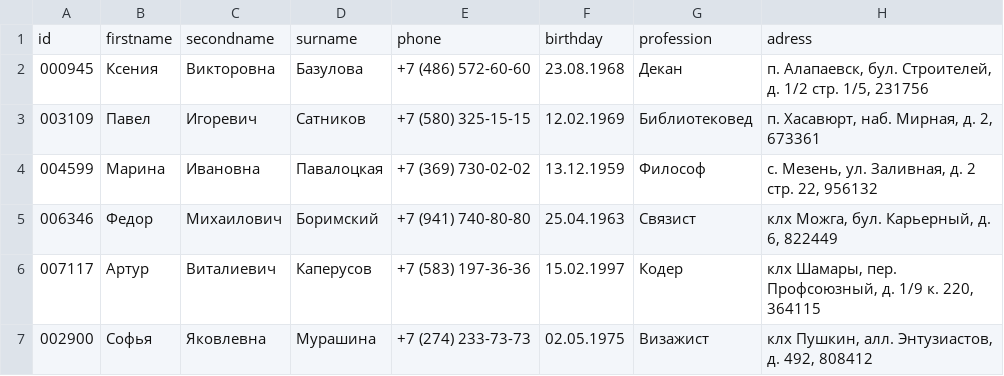
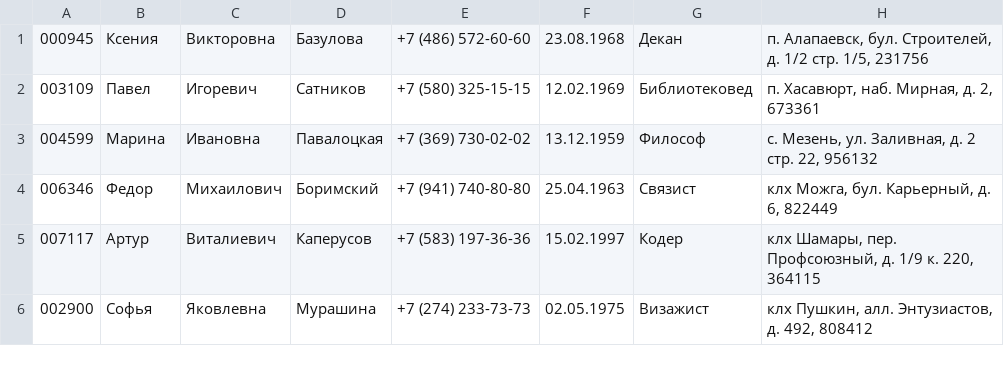
Before and after one commit to TatiRidster/phonebook, a CSV file: phonebook.csv, drawn as a sheet; only a part is shown.

```diff
--- a/phonebook.csv
+++ b/phonebook.csv
@@ -1,2 +1 @@
-id,firstname,secondname,surname,phone,birthday,profession,adress
 000945,Ксения,Викторовна,Базулова,+7 (486) 572-60-60,23.08.1968,Декан,"п. Алапаевск, бул. Строителей, д. 1/2 стр. 1/5, 231756"
```
Also changed, not shown: 5 other files.
